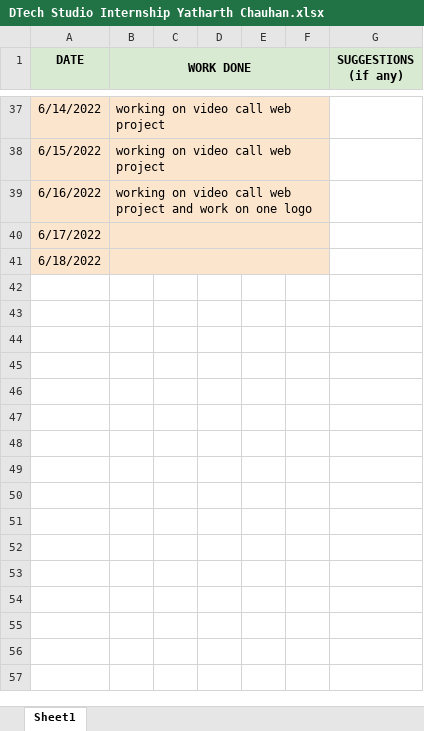
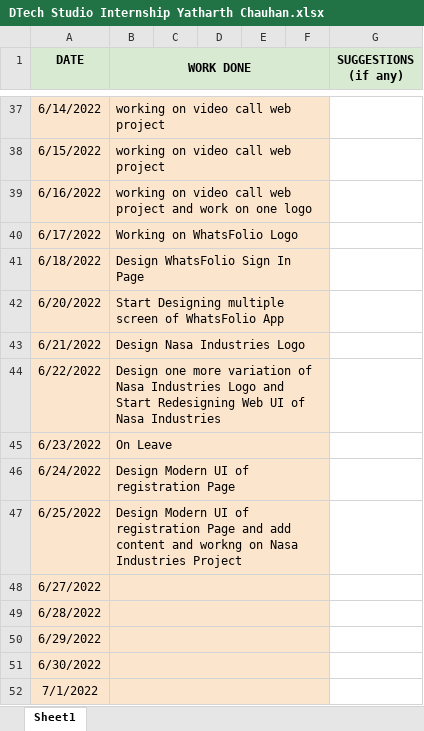
Before and after one commit to YatharthChauhan2362/Summer-Internship-2022, an Excel workbook: DTech Studio Internship Yatharth Chauhan.xlsx, sheet Sheet1, drawn as a sheet; only a part is shown, gaps mark what is left out; values as stored, in another font and other column widths than the file's, no borders; the diff names each change by its address in the sheet, - before the commit and + after, or states it on an @@ line.

Commit message:
updated

```diff
--- a/DTech Studio Internship Yatharth Chauhan.xlsx (sheet Sheet1)
+++ b/DTech Studio Internship Yatharth Chauhan.xlsx (sheet Sheet1)
-B40 (WORK DONE): (empty)
+B40 (WORK DONE): Working on WhatsFolio Logo
-B41 (WORK DONE): (empty)
+B41 (WORK DONE): Design WhatsFolio Sign In Page
+row 42: 6/20/2022 | Start Designing multiple screen of WhatsFolio App
+row 43: 6/21/2022 | Design Nasa Industries Logo
+row 44: 6/22/2022 | Design one more variation of Nasa Industries Logo and Start Redesigning Web UI of Nasa Industries
+row 45: 6/23/2022 | On Leave
+row 46: 6/24/2022 | Design Modern UI of registration Page
+row 47: 6/25/2022 | Design Modern UI of registration Page and add content and workng on Nasa Industries Project
+row 48: 6/27/2022
+row 49: 6/28/2022
+row 50: 6/29/2022
+row 51: 6/30/2022
+row 52: 7/1/2022
```
